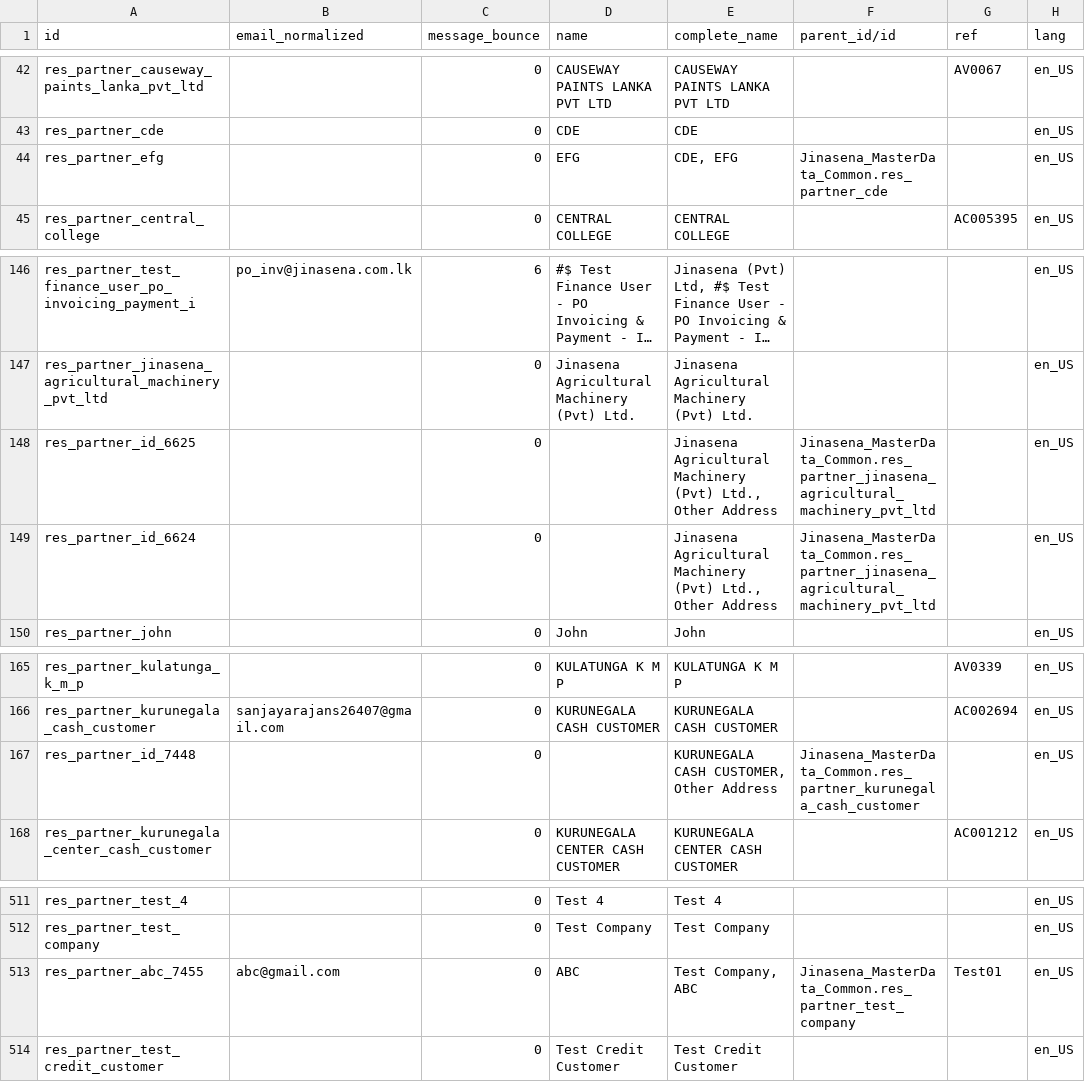
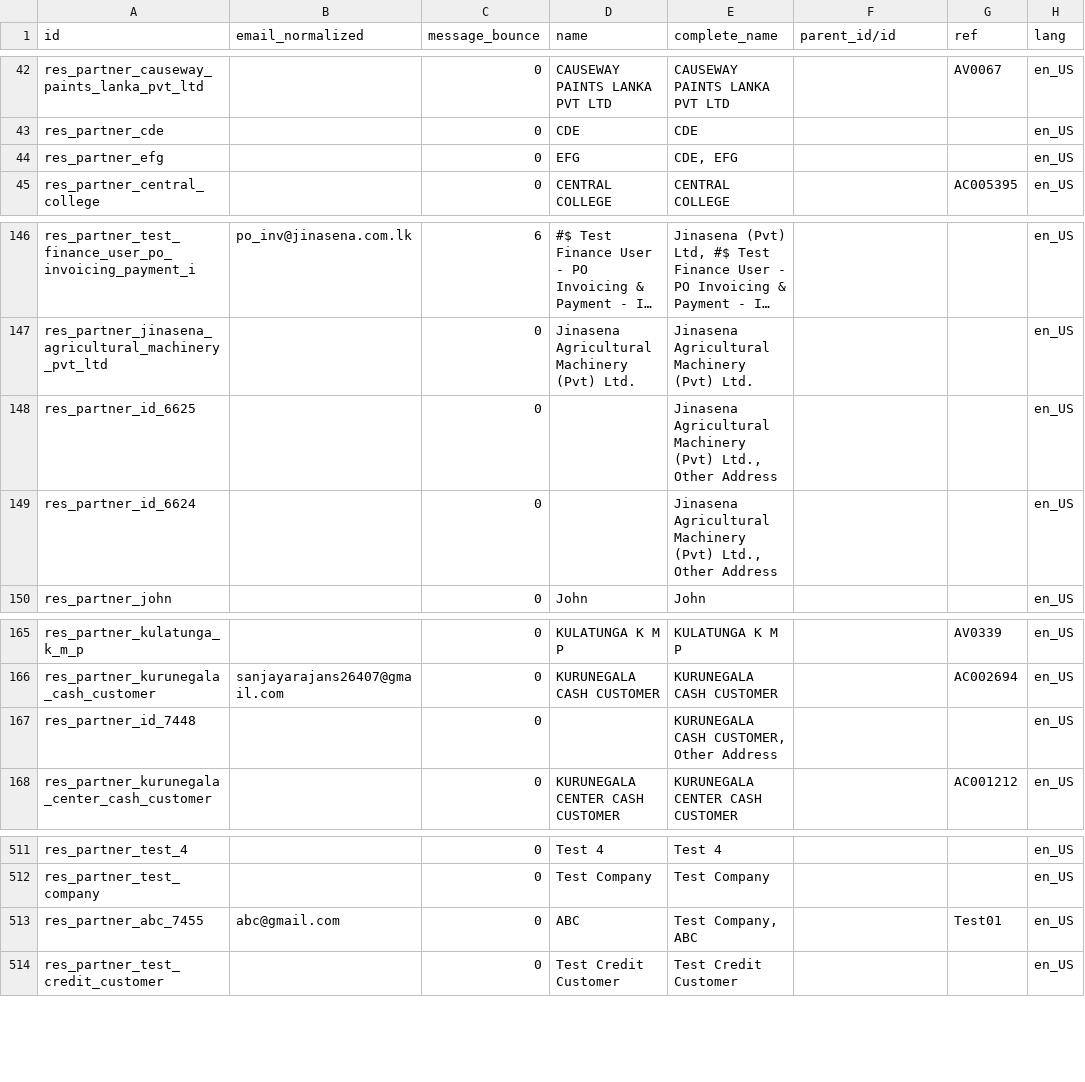
Before and after one commit to sanjayaWjinasena/Jinasena_MasterData_Common, a CSV file: data/res.partner.csv, drawn as a sheet; only a part is shown, gaps mark what is left out; long unchanged cells end in …; the diff names each change by its address in the sheet, - before the commit and + after, or states it on an @@ line.

Commit message:
Generalize late-binding: link CSVs also cover self-refs (parent_id) and same-repo forward refs (manager_id)

```diff
--- a/data/res.partner.csv
+++ b/data/res.partner.csv
-F44 (parent_id/id): Jinasena_MasterData_Common.res_partner_cde
+F44 (parent_id/id): (empty)
-F148:F149 (parent_id/id): Jinasena_MasterData_Common.res_partner_jinasena_agricultural_machinery_pvt_ltd
+F148:F149 (parent_id/id): (empty)
-F167 (parent_id/id): Jinasena_MasterData_Common.res_partner_kurunegala_cash_customer
+F167 (parent_id/id): (empty)
-F513 (parent_id/id): Jinasena_MasterData_Common.res_partner_test_company
+F513 (parent_id/id): (empty)
```
Also changed, not shown: 2 other files.
